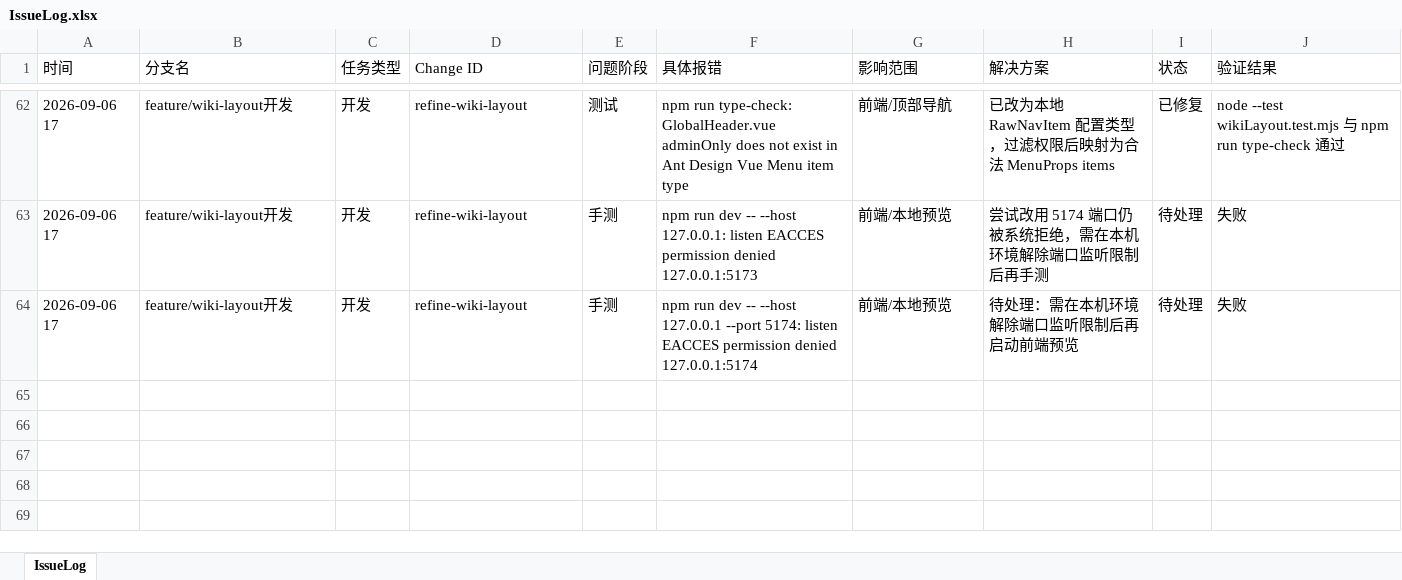
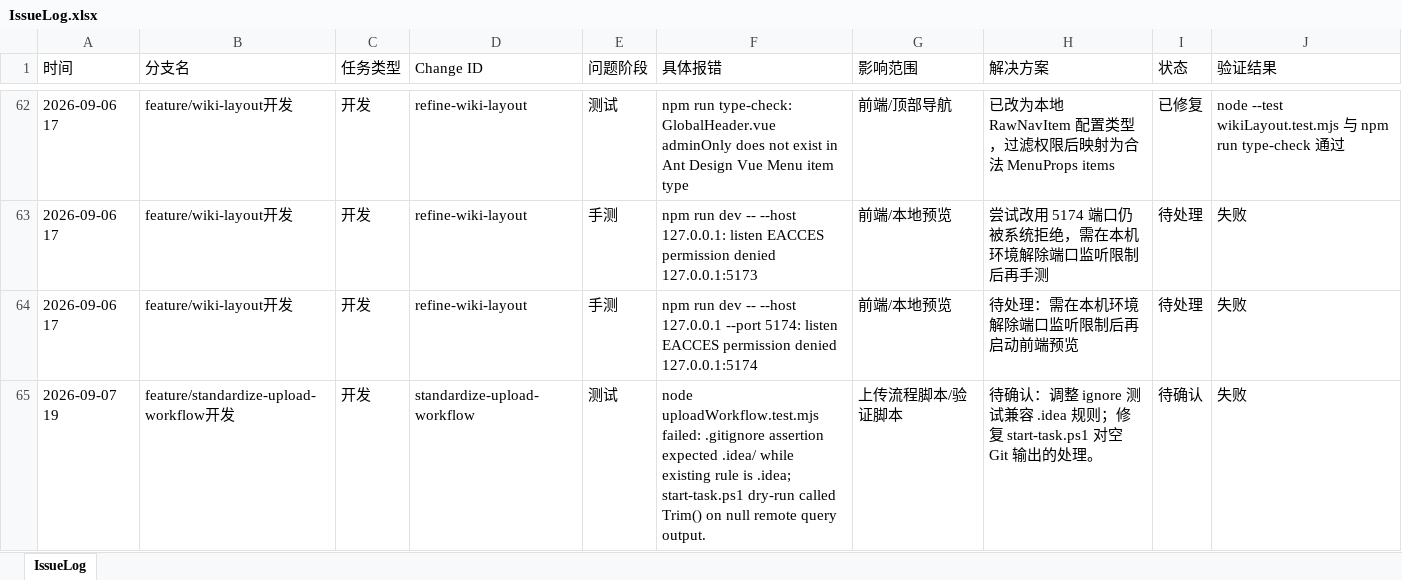
Before and after one commit to mtdown/Agent, an Excel workbook: IssueLog.xlsx, sheet IssueLog, drawn as a sheet; only a part is shown, gaps mark what is left out; values as stored, in another font and other column widths than the file's, no borders; the diff names each change by its address in the sheet, - before the commit and + after, or states it on an @@ line.

Commit message:
chore: standardize upload workflow

```diff
--- a/IssueLog.xlsx (sheet IssueLog)
+++ b/IssueLog.xlsx (sheet IssueLog)
+row 65: 2026-09-07 19 | feature/standardize-upload-workflow开发 | 开发 | standardize-upload-workflow | 测试 | node uploadWorkflow.test.mjs failed: .gitignore assertion expected .idea/ while existing rule is .idea; start-task.ps1 dry-run called Trim() on null remote query output. | 上传流程脚本/验证脚本 | 待确认：调整 ignore 测试兼容 .idea 规则；修复 start-task.ps1 对空 Git 输出的处理。 | 待确认 | 失败
```
Also changed, not shown: 15 other files.
